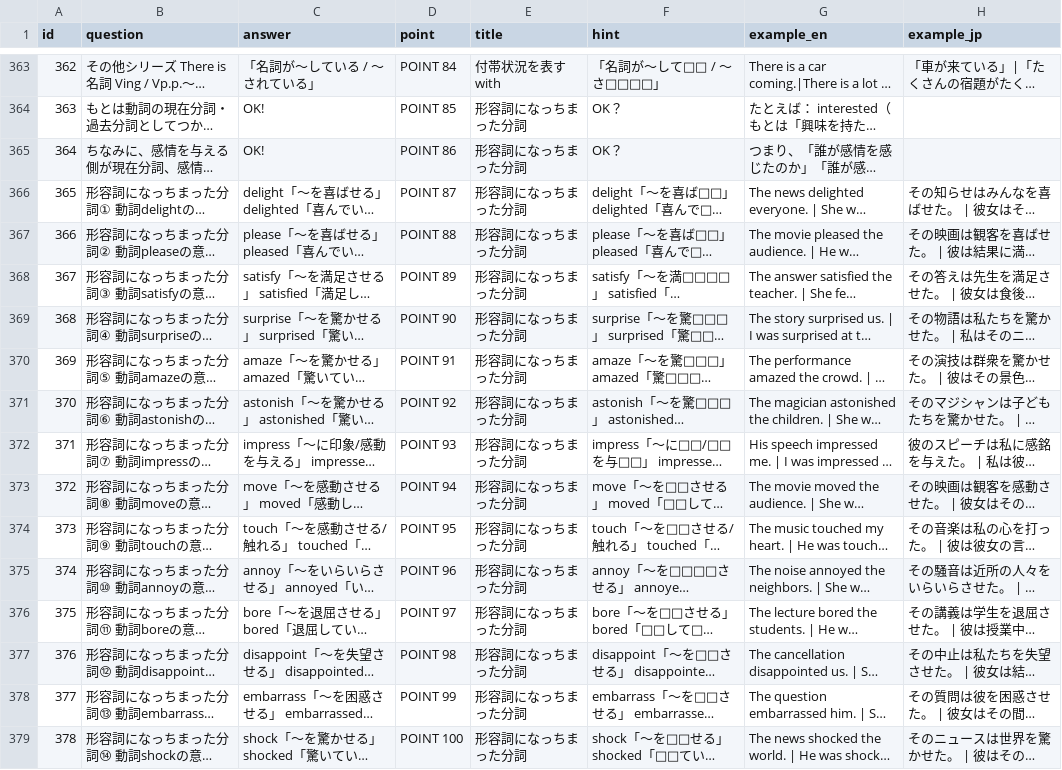
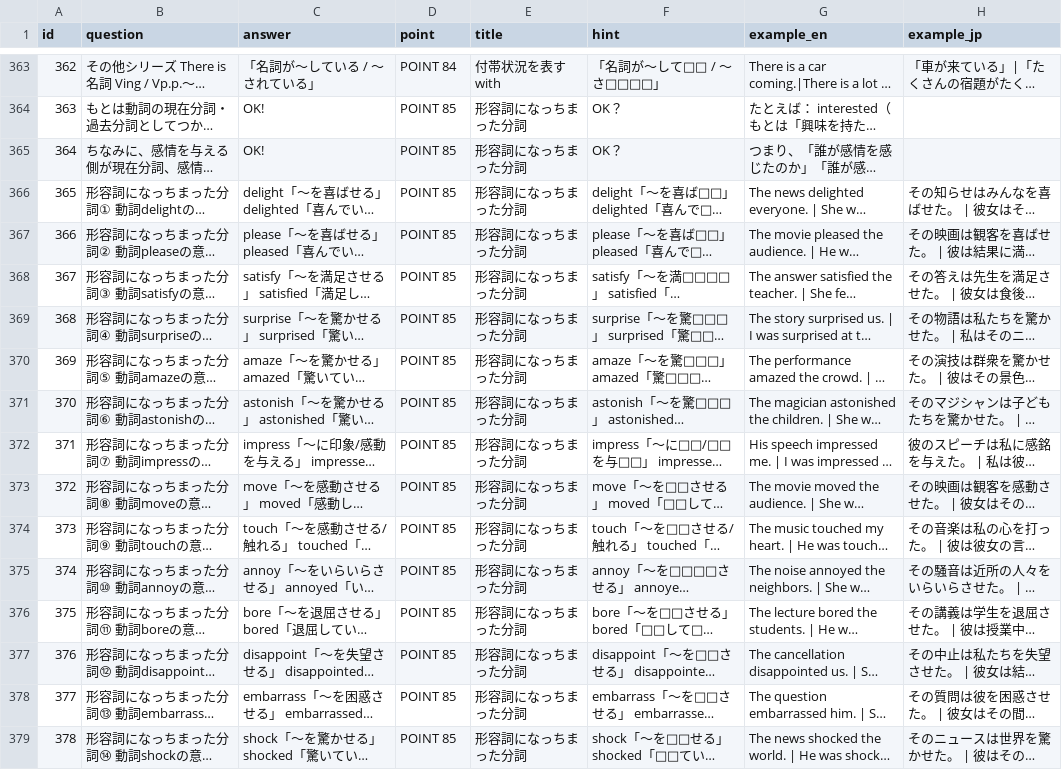
Before and after one commit to ponkichi-3/grammar-definition, a CSV file: grammar_definition_with_examples2.csv, drawn as a sheet; only a part is shown, gaps mark what is left out; long unchanged cells end in …; the diff names each change by its address in the sheet, - before the commit and + after, or states it on an @@ line.

Commit message:
Add files via upload

```diff
--- a/grammar_definition_with_examples2.csv
+++ b/grammar_definition_with_examples2.csv
-D365 (point): POINT 86
+D365 (point): POINT 85
-D366 (point): POINT 87
+D366 (point): POINT 85
-D367 (point): POINT 88
+D367 (point): POINT 85
-D368 (point): POINT 89
+D368 (point): POINT 85
-D369 (point): POINT 90
+D369 (point): POINT 85
-D370 (point): POINT 91
+D370 (point): POINT 85
-D371 (point): POINT 92
+D371 (point): POINT 85
-D372 (point): POINT 93
+D372 (point): POINT 85
-D373 (point): POINT 94
+D373 (point): POINT 85
-D374 (point): POINT 95
+D374 (point): POINT 85
-D375 (point): POINT 96
+D375 (point): POINT 85
-D376 (point): POINT 97
+D376 (point): POINT 85
-D377 (point): POINT 98
+D377 (point): POINT 85
-D378 (point): POINT 99
+D378 (point): POINT 85
-D379 (point): POINT 100
+D379 (point): POINT 85
```
